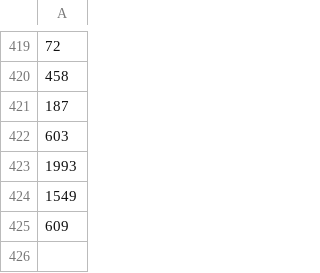
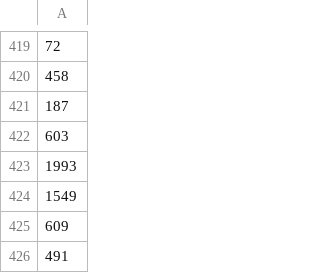
Before and after one commit to shellylac/hadley_freebot, a CSV file: Code/Data/rows_tweeted.csv, drawn as a sheet; only a part is shown, gaps mark what is left out; the diff names each change by its address in the sheet, - before the commit and + after, or states it on an @@ line.

```diff
--- a/Code/Data/rows_tweeted.csv
+++ b/Code/Data/rows_tweeted.csv
+row 426: 491
```
